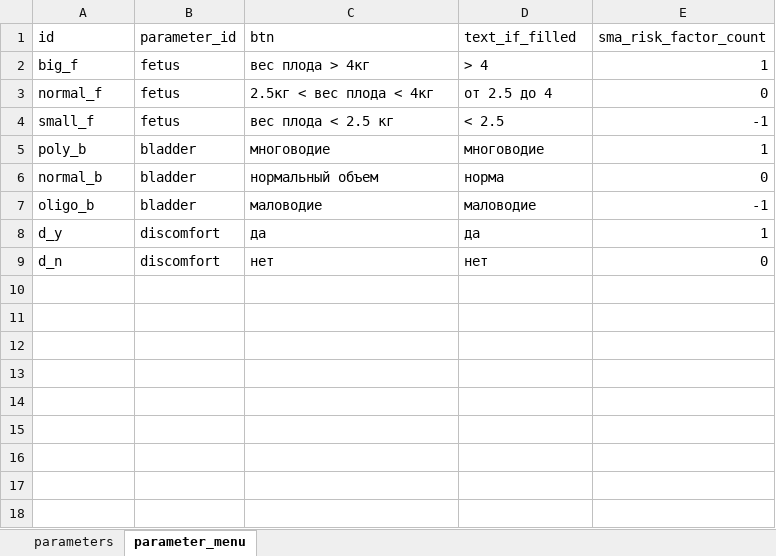
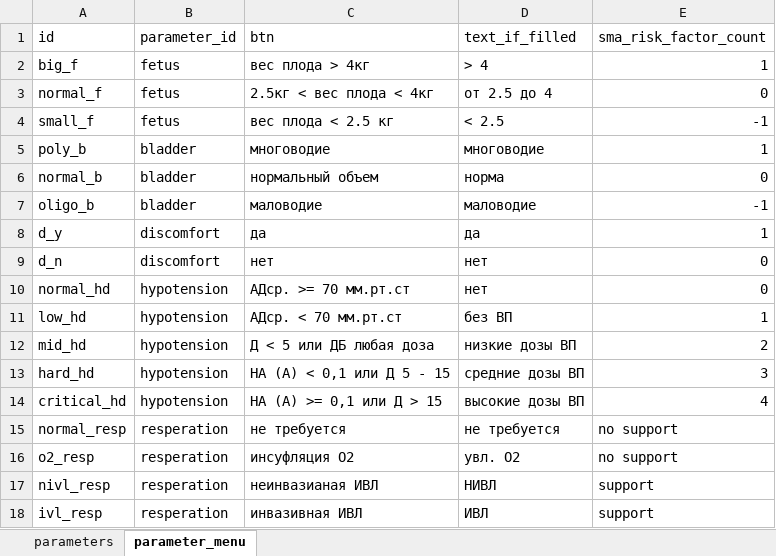
Before and after one commit to EgorVjalkov/OA_calc, an Excel workbook: oac/program_logic/data/parameters.xlsx, sheet parameter_menu, drawn as a sheet; values as stored, in another font and other column widths than the file's, no borders; the diff names each change by its address in the sheet, - before the commit and + after, or states it on an @@ line.

```diff
--- a/oac/program_logic/data/parameters.xlsx (sheet parameter_menu)
+++ b/oac/program_logic/data/parameters.xlsx (sheet parameter_menu)
+row 10: normal_hd | hypotension | АДср. >= 70 мм.рт.ст | нет | 0
+row 11: low_hd | hypotension | АДср. < 70 мм.рт.ст | без ВП | 1
+row 12: mid_hd | hypotension | Д < 5 или ДБ любая доза | низкие дозы ВП | 2
+row 13: hard_hd | hypotension | НА (А) < 0,1 или Д 5 - 15 | средние дозы ВП | 3
+row 14: critical_hd | hypotension | НА (А) >= 0,1 или Д > 15 | высокие дозы ВП | 4
+row 15: normal_resp | resperation | не требуется | не требуется | no support
+row 16: o2_resp | resperation | инсуфляция О2 | увл. О2 | no support
+row 17: nivl_resp | resperation | неинвазианая ИВЛ | НИВЛ | support
+row 18: ivl_resp | resperation | инвазивная ИВЛ | ИВЛ | support
```
Also changed, not shown: sheet parameters, 17 other files.
